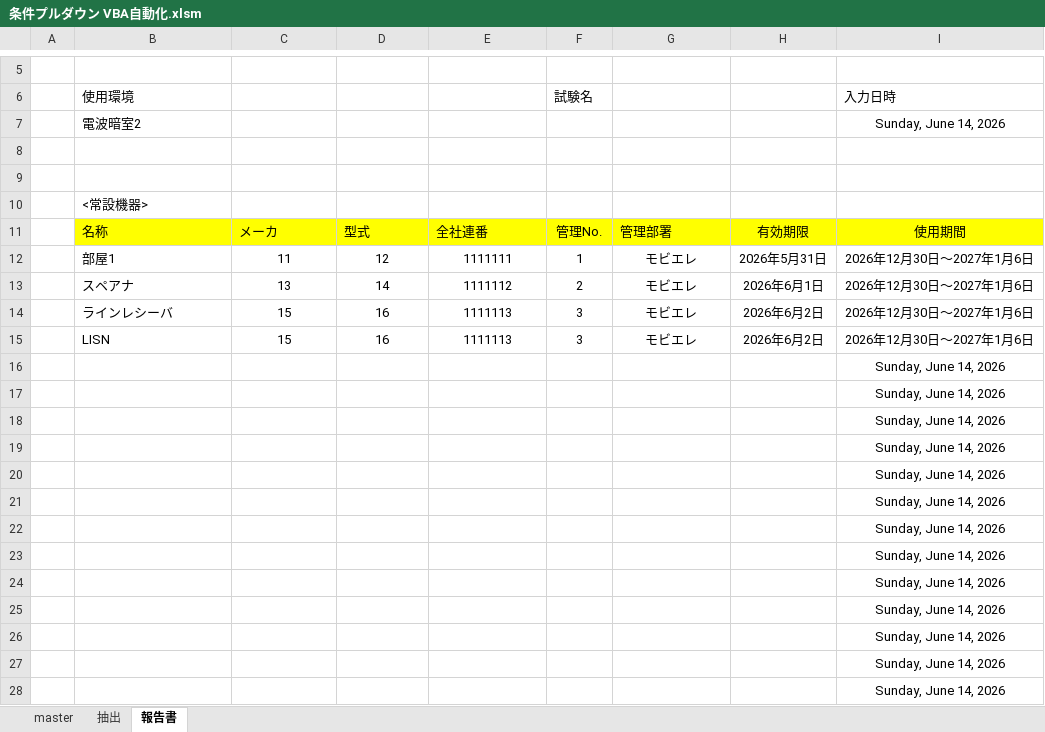
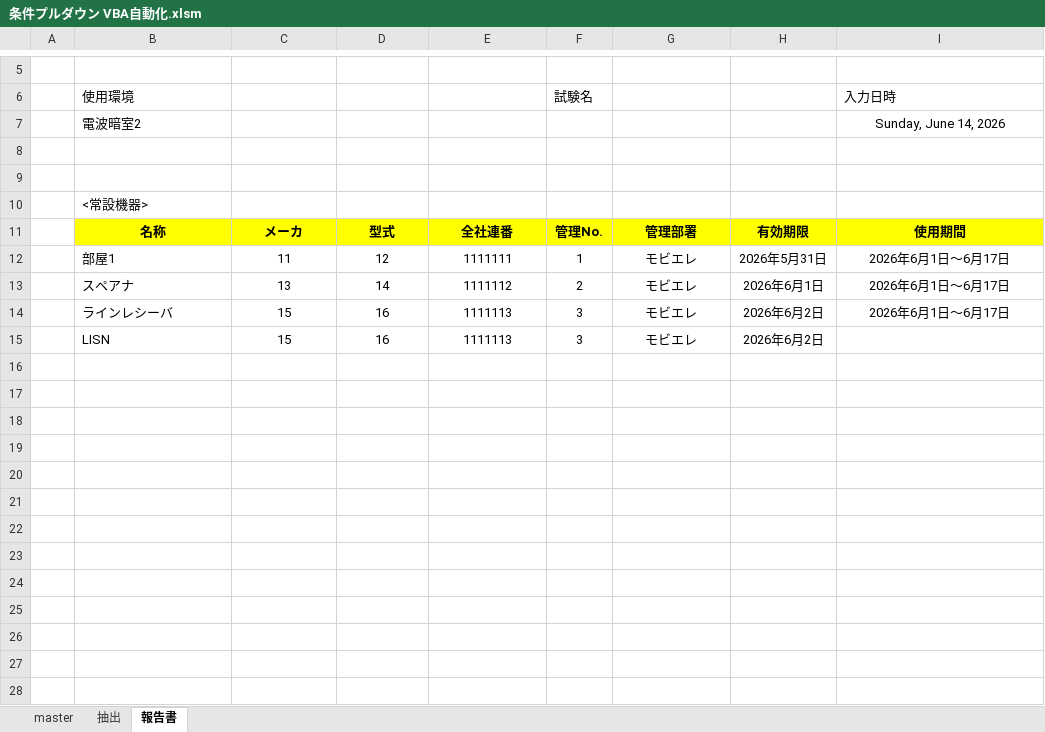
Before and after one commit to ramunedesune/AQC, an Excel workbook: src/0618/条件プルダウン VBA自動化.xlsm, sheet 報告書, drawn as a sheet; only a part is shown, gaps mark what is left out; values as stored, in another font and other column widths than the file's, no borders; charts and pictures not drawn; the diff names each change by its address in the sheet, - before the commit and + after, or states it on an @@ line.

```diff
--- a/src/0618/条件プルダウン VBA自動化.xlsm (sheet 報告書)
+++ b/src/0618/条件プルダウン VBA自動化.xlsm (sheet 報告書)
-B11:I11 bold: off
+B11:I11 bold: on
-B11:E11 alignment: left
+B11:E11 alignment: center
-G11 alignment: left
+G11 alignment: center
-I12:I14: 2026年12月30日～2027年1月6日
+I12:I14: 2026年6月1日～6月17日
-I15: 2026年12月30日～2027年1月6日
+I15: (empty)
-row 16:  |  |  |  |  |  |  |  | Sunday, June 14, 2026
-row 17:  |  |  |  |  |  |  |  | Sunday, June 14, 2026
-row 18:  |  |  |  |  |  |  |  | Sunday, June 14, 2026
-row 19:  |  |  |  |  |  |  |  | Sunday, June 14, 2026
-row 20:  |  |  |  |  |  |  |  | Sunday, June 14, 2026
-row 21:  |  |  |  |  |  |  |  | Sunday, June 14, 2026
-row 22:  |  |  |  |  |  |  |  | Sunday, June 14, 2026
-row 23:  |  |  |  |  |  |  |  | Sunday, June 14, 2026
-row 24:  |  |  |  |  |  |  |  | Sunday, June 14, 2026
-row 25:  |  |  |  |  |  |  |  | Sunday, June 14, 2026
-row 26:  |  |  |  |  |  |  |  | Sunday, June 14, 2026
-row 27:  |  |  |  |  |  |  |  | Sunday, June 14, 2026
-row 28:  |  |  |  |  |  |  |  | Sunday, June 14, 2026
```
Also changed, not shown: 1 other file.
